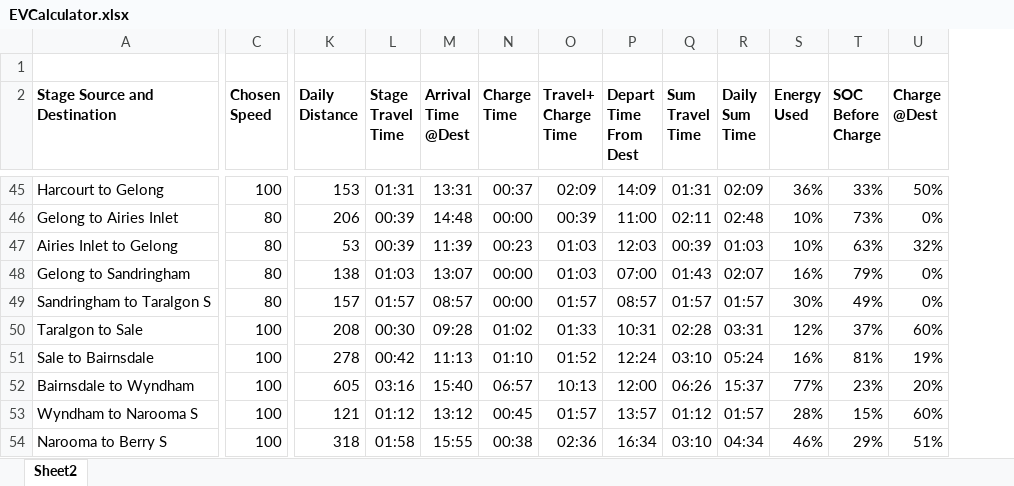
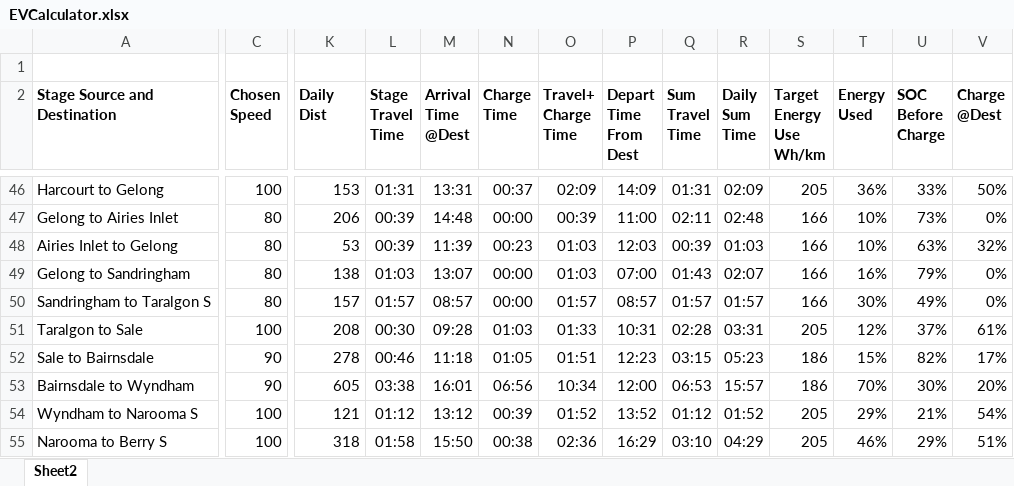
Before and after one commit to simat/EV-Energy-Use-Spreadsheet, an Excel workbook: EVCalculator.xlsx, sheet Sheet2, drawn as a sheet; only a part is shown, gaps mark what is left out; values as stored, in another font and other column widths than the file's, no borders; addresses are those after the commit; ↵ is a line break in a cell; the diff covers the shown part only; the diff names each change by its address in the sheet, - before the commit and + after, or states it on an @@ line.

Commit message:
Add Target Energy Useage to spreadsheet

```diff
--- a/EVCalculator.xlsx (sheet Sheet2)
+++ b/EVCalculator.xlsx (sheet Sheet2)
+column S (Target Energy Use Wh/km), rows 46-55: 205 | 166 | 166 | 166 | 166 | 205 | 186 | 186 | 205 | 205
-K2: Daily ↵ Distance
+K2: Daily ↵ Dist
-N51 (Charge Time): 01:02
+N51 (Charge Time): 01:03
-V51 (Charge @Dest): 60%
+V51 (Charge @Dest): 61%
-C52:C53 (Chosen Speed): 100
+C52:C53 (Chosen Speed): 90
-L52 (Stage Travel Time): 00:42
+L52 (Stage Travel Time): 00:46
-M52 (Arrival Time @Dest): 11:13
+M52 (Arrival Time @Dest): 11:18
-N52 (Charge Time): 01:10
+N52 (Charge Time): 01:05
-O52 (Travel+ Charge Time): 01:52
+O52 (Travel+ Charge Time): 01:51
-P52 (Depart Time From Dest): 12:24
+P52 (Depart Time From Dest): 12:23
-Q52 (Sum Travel Time): 03:10
+Q52 (Sum Travel Time): 03:15
-R52 (Daily Sum Time): 05:24
+R52 (Daily Sum Time): 05:23
-T52 (Energy Used): 16%
+T52 (Energy Used): 15%
-U52 (SOC Before Charge): 81%
+U52 (SOC Before Charge): 82%
-V52 (Charge @Dest): 19%
+V52 (Charge @Dest): 17%
-L53 (Stage Travel Time): 03:16
+L53 (Stage Travel Time): 03:38
-M53 (Arrival Time @Dest): 15:40
+M53 (Arrival Time @Dest): 16:01
-N53 (Charge Time): 06:57
+N53 (Charge Time): 06:56
-O53 (Travel+ Charge Time): 10:13
+O53 (Travel+ Charge Time): 10:34
-Q53 (Sum Travel Time): 06:26
+Q53 (Sum Travel Time): 06:53
-R53 (Daily Sum Time): 15:37
+R53 (Daily Sum Time): 15:57
-T53 (Energy Used): 77%
+T53 (Energy Used): 70%
-U53 (SOC Before Charge): 23%
+U53 (SOC Before Charge): 30%
-N54 (Charge Time): 00:45
+N54 (Charge Time): 00:39
-O54 (Travel+ Charge Time): 01:57
+O54 (Travel+ Charge Time): 01:52
-P54 (Depart Time From Dest): 13:57
+P54 (Depart Time From Dest): 13:52
-R54 (Daily Sum Time): 01:57
+R54 (Daily Sum Time): 01:52
-T54 (Energy Used): 28%
+T54 (Energy Used): 29%
-U54 (SOC Before Charge): 15%
+U54 (SOC Before Charge): 21%
-V54 (Charge @Dest): 60%
+V54 (Charge @Dest): 54%
-M55 (Arrival Time @Dest): 15:55
+M55 (Arrival Time @Dest): 15:50
-P55 (Depart Time From Dest): 16:34
+P55 (Depart Time From Dest): 16:29
-R55 (Daily Sum Time): 04:34
+R55 (Daily Sum Time): 04:29
```
Also changed, not shown: 1 added row and 116 edited cells elsewhere in this sheet, formulas that keep their value, 1 other file.
